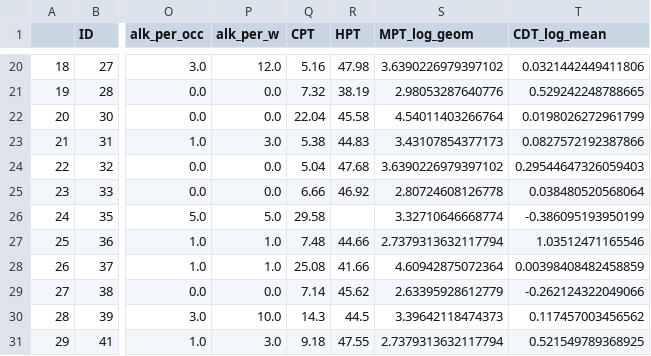
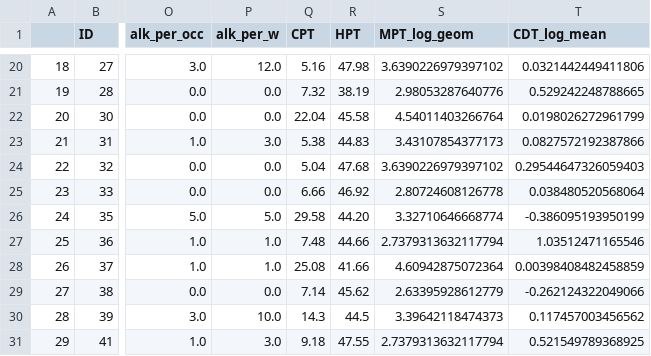
Before and after one commit to spisakt/RPN-signature, a CSV file: res/bochum_sample_excl.csv, drawn as a sheet; only a part is shown, gaps mark what is left out; the diff names each change by its address in the sheet, - before the commit and + after, or states it on an @@ line.

```diff
--- a/res/bochum_sample_excl.csv
+++ b/res/bochum_sample_excl.csv
-R26 (HPT): (empty)
+R26 (HPT): 44.20
```
Also changed, not shown: notebooks/nested_cv_pred_L1SO.csv, notebooks/nested_cv_pred_L2SO.csv, 12 other files.
